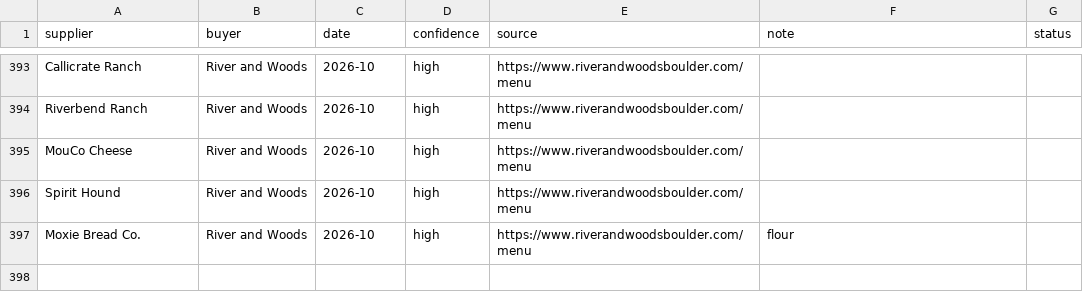
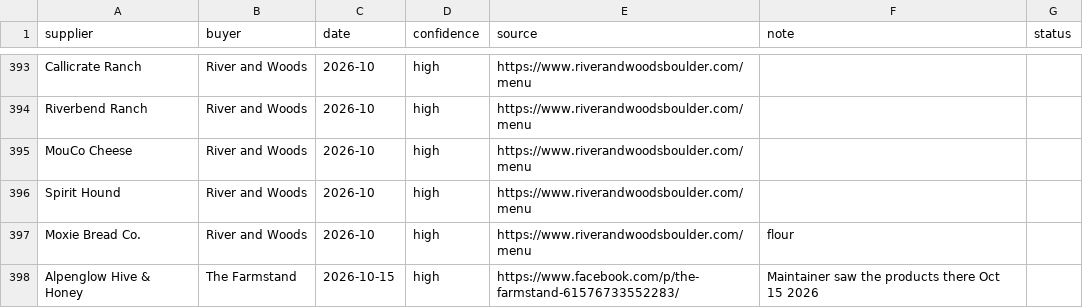
Before and after one commit to dbrown-code/colorado-farm-trail, a CSV file: data/foodweb/supply-network-edges.csv, drawn as a sheet; only a part is shown, gaps mark what is left out; the diff names each change by its address in the sheet, - before the commit and + after, or states it on an @@ line.

```diff
--- a/data/foodweb/supply-network-edges.csv
+++ b/data/foodweb/supply-network-edges.csv
+row 398: Alpenglow Hive & Honey | The Farmstand | 2026-10-15 | high | https://www.facebook.com/p/the-farmstand-61576733552283/ | Maintainer saw the products there Oct 15 2026
```
Also changed, not shown: data/foodweb/directory.csv, 3 other files.
